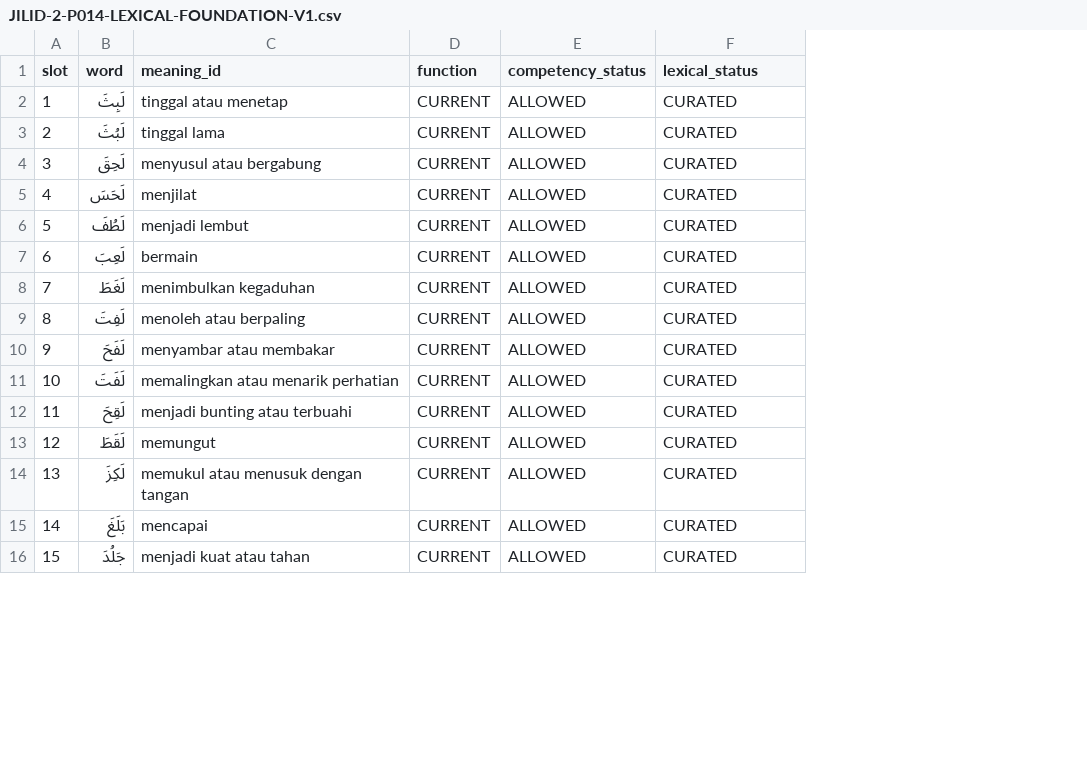
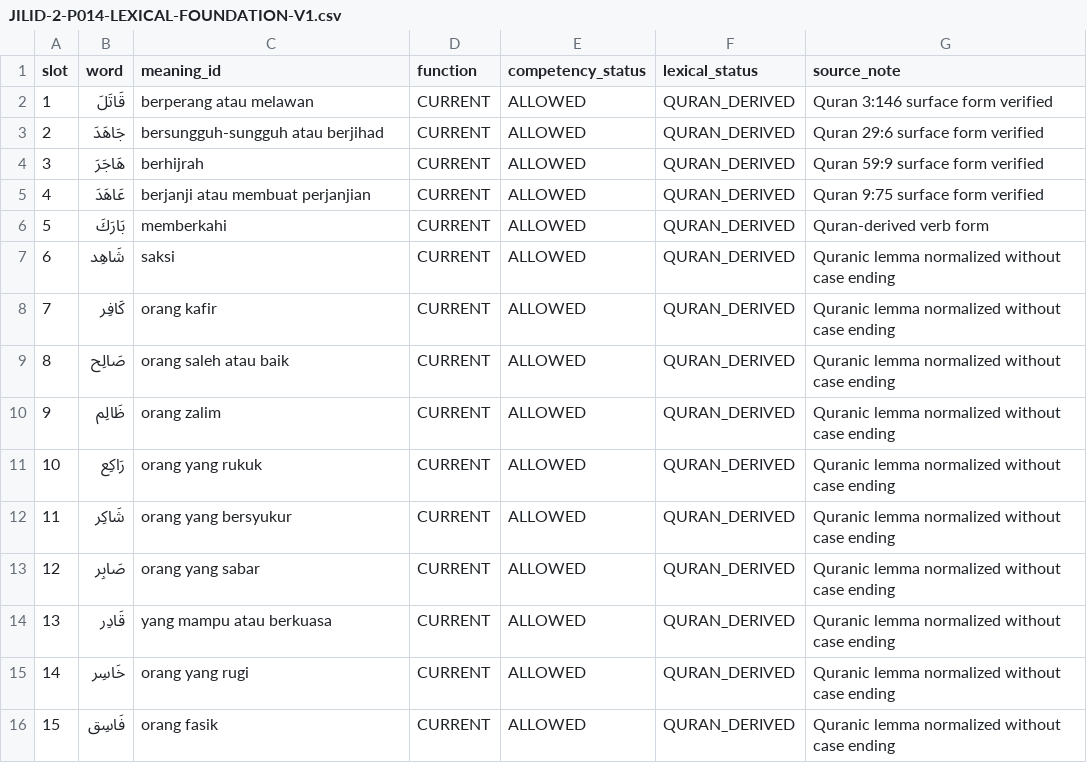
Before and after one commit to pesantrenriqa-boop/QURBATA, a CSV file: content/qwo/registry/JILID-2-P014-LEXICAL-FOUNDATION-V1.csv, drawn as a sheet; only a part is shown; the diff covers the shown part only; the diff names each change by its address in the sheet, - before the commit and + after, or states it on an @@ line.

Commit message:
feat(j2-p014): curate four-letter madd alif Quran-derived examples

```diff
--- a/content/qwo/registry/JILID-2-P014-LEXICAL-FOUNDATION-V1.csv
+++ b/content/qwo/registry/JILID-2-P014-LEXICAL-FOUNDATION-V1.csv
+column G (source_note), rows 2-16: Quran 3:146 surface form verified | Quran 29:6 surface form verified | Quran 59:9 surface form verified | Quran 9:75 surface form verified | Quran-derived verb form | Quranic lemma normalized without case ending | Quranic lemma normalized without case ending | Quranic lemma normalized without case ending | Quranic lemma normalized without case ending | Quranic lemma normalized without case ending | Quranic lemma normalized without case ending | Quranic lemma normalized without case ending | Quranic lemma normalized without case ending | Quranic lemma normalized without case ending | Quranic lemma normalized without case ending
-B2 (word): لَبِثَ
+B2 (word): قَاتَلَ
-C2 (meaning_id): tinggal atau menetap
+C2 (meaning_id): berperang atau melawan
-F2:F16 (lexical_status): CURATED
+F2:F16 (lexical_status): QURAN_DERIVED
-B3 (word): لَبُثَ
+B3 (word): جَاهَدَ
-C3 (meaning_id): tinggal lama
+C3 (meaning_id): bersungguh-sungguh atau berjihad
-B4 (word): لَحِقَ
+B4 (word): هَاجَرَ
-C4 (meaning_id): menyusul atau bergabung
+C4 (meaning_id): berhijrah
-B5 (word): لَحَسَ
+B5 (word): عَاهَدَ
-C5 (meaning_id): menjilat
+C5 (meaning_id): berjanji atau membuat perjanjian
-B6 (word): لَطُفَ
+B6 (word): بَارَكَ
-C6 (meaning_id): menjadi lembut
+C6 (meaning_id): memberkahi
-B7 (word): لَعِبَ
+B7 (word): شَاهِد
-C7 (meaning_id): bermain
+C7 (meaning_id): saksi
-B8 (word): لَغَطَ
+B8 (word): كَافِر
-C8 (meaning_id): menimbulkan kegaduhan
+C8 (meaning_id): orang kafir
-B9 (word): لَفِتَ
+B9 (word): صَالِح
-C9 (meaning_id): menoleh atau berpaling
+C9 (meaning_id): orang saleh atau baik
-B10 (word): لَفَحَ
+B10 (word): ظَالِم
-C10 (meaning_id): menyambar atau membakar
+C10 (meaning_id): orang zalim
-B11 (word): لَفَتَ
+B11 (word): رَاكِع
-C11 (meaning_id): memalingkan atau menarik perhatian
+C11 (meaning_id): orang yang rukuk
-B12 (word): لَقِحَ
+B12 (word): شَاكِر
-C12 (meaning_id): menjadi bunting atau terbuahi
+C12 (meaning_id): orang yang bersyukur
-B13 (word): لَقَطَ
+B13 (word): صَابِر
-C13 (meaning_id): memungut
+C13 (meaning_id): orang yang sabar
-B14 (word): لَكِزَ
+B14 (word): قَادِر
-C14 (meaning_id): memukul atau menusuk dengan tangan
+C14 (meaning_id): yang mampu atau berkuasa
-B15 (word): بَلَغَ
+B15 (word): خَاسِر
-C15 (meaning_id): mencapai
+C15 (meaning_id): orang yang rugi
-B16 (word): جَلُدَ
+B16 (word): فَاسِق
-C16 (meaning_id): menjadi kuat atau tahan
+C16 (meaning_id): orang fasik
```
Also changed, not shown: 57 edited cells elsewhere in this file.
